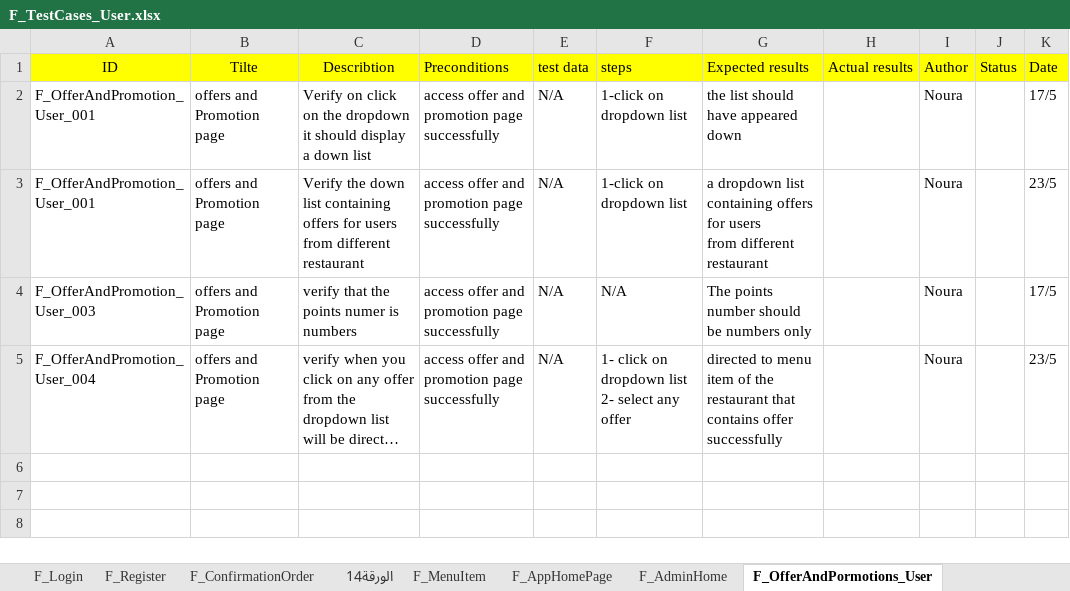
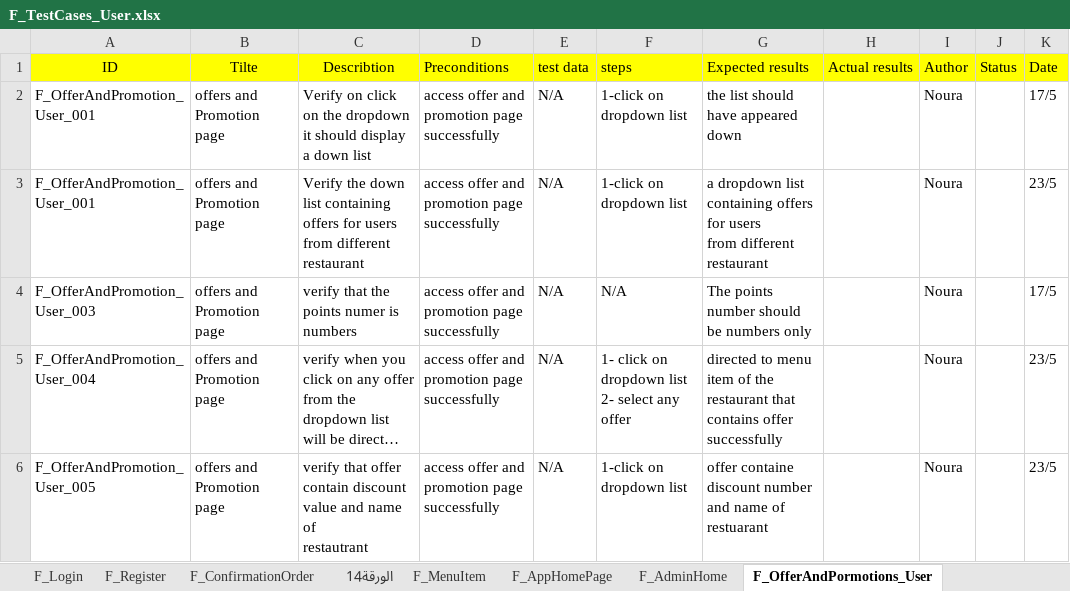
Before and after one commit to Aml-Nasser/QA_Foodies, an Excel workbook: Testing/F_TestCases_User.xlsx, sheet F_OfferAndPormotions_User, drawn as a sheet; long unchanged cells end in …; values as stored, in another font and other column widths than the file's, no borders; charts and pictures not drawn; ↵ is a line break in a cell; the diff names each change by its address in the sheet, - before the commit and + after, or states it on an @@ line.

Commit message:
edit offer and promotion testCase

```diff
--- a/Testing/F_TestCases_User.xlsx (sheet F_OfferAndPormotions_User)
+++ b/Testing/F_TestCases_User.xlsx (sheet F_OfferAndPormotions_User)
+row 6: F_OfferAndPromotion_User_005 | offers and Promotion page | verify that offer contain discount value and name of ↵ restautrant | access offer and promotion page ↵ successfully | N/A | 1-click on dropdown list | offer containe discount number and name of restuarant |  | Noura |  | 23/5
```
Also changed, not shown: charts or pictures.
